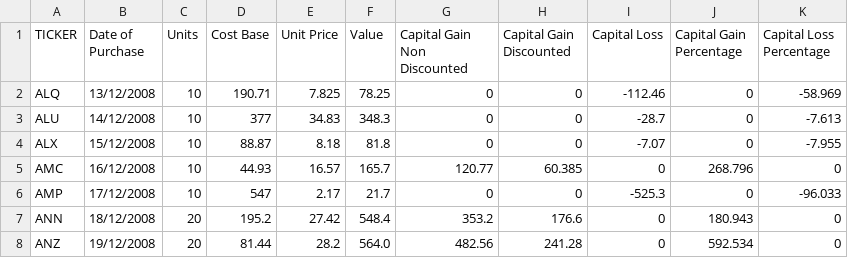
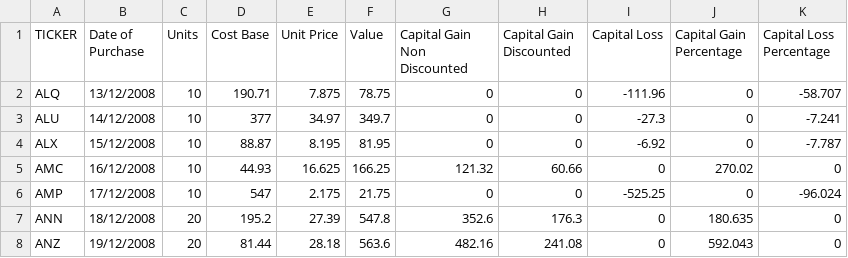
Before and after one commit to pramodsreek/git_demo, a CSV file: src/output1.csv, drawn as a sheet; only a part is shown; the diff covers the shown part only.

```diff
--- a/src/output1.csv
+++ b/src/output1.csv
@@ -1,8 +1,8 @@
 TICKER,Date of Purchase,Units,Cost Base,Unit Price,Value,Capital Gain Non Discounted,Capital Gain Discounted,Capital Loss,Capital Gain Percentage,Capital Loss Percentage
-ALQ,13/12/2008,10,190.71,7.825,78.25,0,0,-112.46,0,-58.969
-ALU,14/12/2008,10,377,34.83,348.3,0,0,-28.7,0,-7.613
-ALX,15/12/2008,10,88.87,8.18,81.8,0,0,-7.07,0,-7.955
-AMC,16/12/2008,10,44.93,16.57,165.7,120.77,60.385,0,268.796,0
-AMP,17/12/2008,10,547,2.17,21.7,0,0,-525.3,0,-96.033
-ANN,18/12/2008,20,195.2,27.42,548.4,353.2,176.6,0,180.943,0
-ANZ,19/12/2008,20,81.44,28.2,564.0,482.56,241.28,0,592.534,0
+ALQ,13/12/2008,10,190.71,7.875,78.75,0,0,-111.96,0,-58.707
+ALU,14/12/2008,10,377,34.97,349.7,0,0,-27.3,0,-7.241
+ALX,15/12/2008,10,88.87,8.195,81.95,0,0,-6.92,0,-7.787
+AMC,16/12/2008,10,44.93,16.625,166.25,121.32,60.66,0,270.02,0
+AMP,17/12/2008,10,547,2.175,21.75,0,0,-525.25,0,-96.024
+ANN,18/12/2008,20,195.2,27.39,547.8,352.6,176.3,0,180.635,0
+ANZ,19/12/2008,20,81.44,28.18,563.6,482.16,241.08,0,592.043,0
```
Also changed, not shown: 18 edited cells elsewhere in this file, 1 other file.
